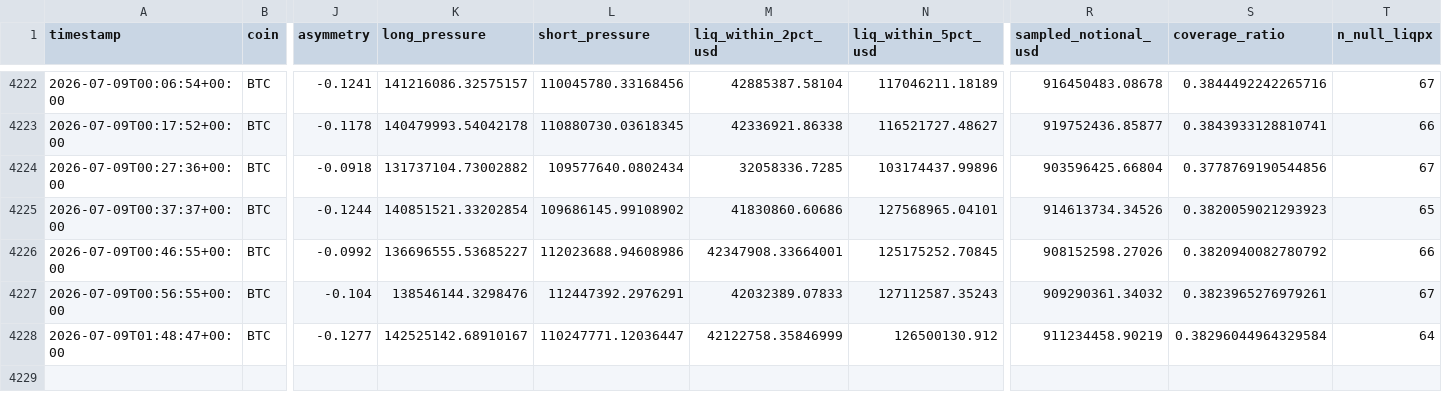
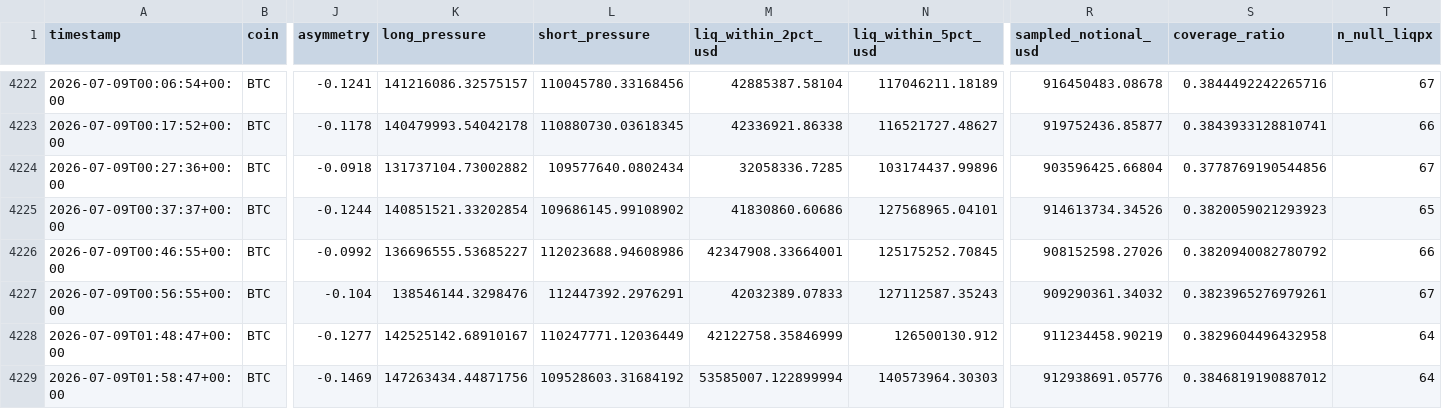
Before and after one commit to javiAI/faro-liquidation-pressure-map, a CSV file: data/metrics_history.csv, drawn as a sheet; only a part is shown, gaps mark what is left out; rows hold the shown columns only; the diff names each change by its address in the sheet, - before the commit and + after, or states it on an @@ line.

```diff
--- a/data/metrics_history.csv
+++ b/data/metrics_history.csv
-L4228 (short_pressure): 110247771.12036447
+L4228 (short_pressure): 110247771.12036449
-S4228 (coverage_ratio): 0.38296044964329584
+S4228 (coverage_ratio): 0.3829604496432958
+row 4229: 2026-07-09T01:58:47+00:00 | BTC | -0.1469 | 147263434.44871756 | 109528603.31684192 | 53585007.122899994 | 140573964.30303 | 912938691.05776 | 0.3846819190887012 | 64
```
Also changed, not shown: 5 other files.
